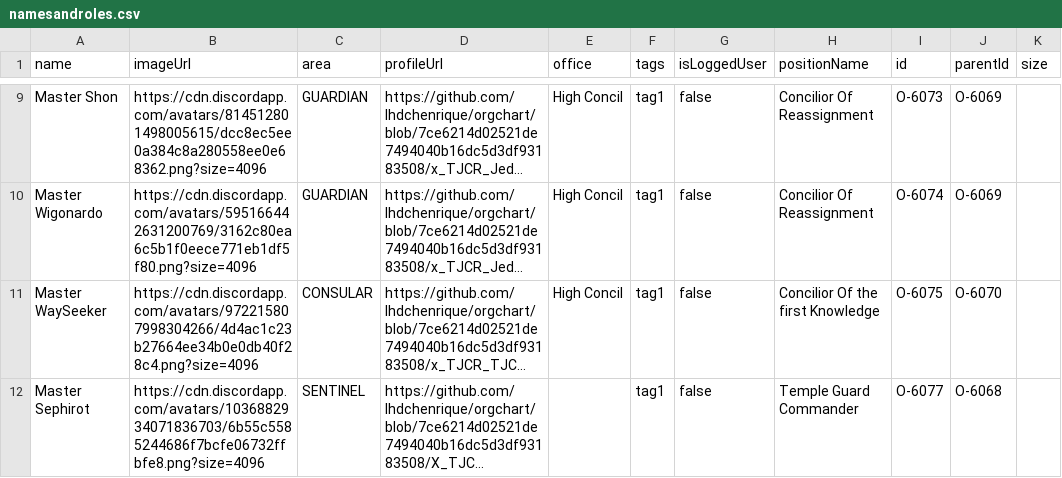
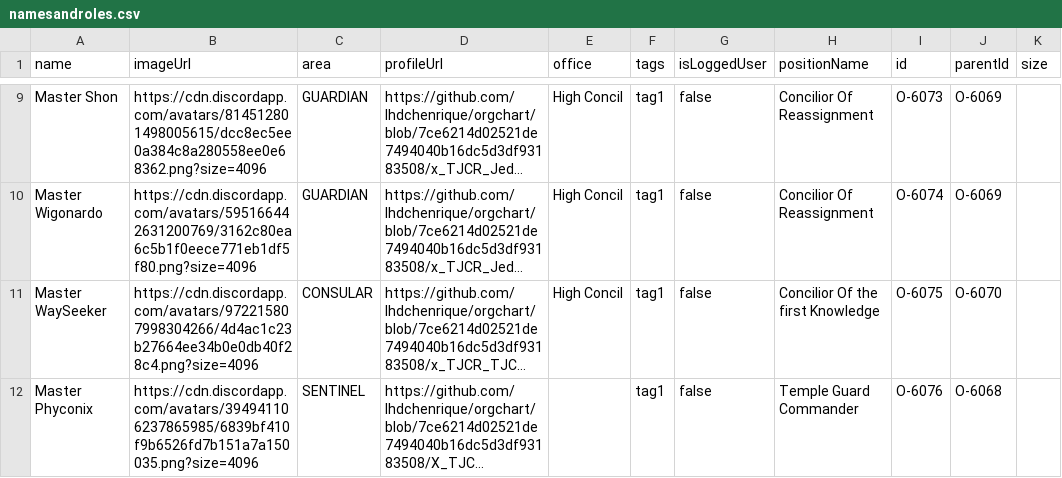
Before and after one commit to lhdchenrique/orgchart, a CSV file: namesandroles.csv, drawn as a sheet; only a part is shown, gaps mark what is left out; long unchanged cells end in …; the diff names each change by its address in the sheet, - before the commit and + after, or states it on an @@ line.

Commit message:
Update namesandroles.csv

```diff
--- a/namesandroles.csv
+++ b/namesandroles.csv
-A12 (name): Master Sephirot
+A12 (name): Master Phyconix
-B12 (imageUrl): https://cdn.discordapp.com/avatars/1036882934071836703/6b55c5585244686f7bcfe06732ffbfe8.png?size=4096
+B12 (imageUrl): https://cdn.discordapp.com/avatars/394941106237865985/6839bf410f9b6526fd7b151a7a150035.png?size=4096
-I12 (id): O-6077
+I12 (id): O-6076
```
